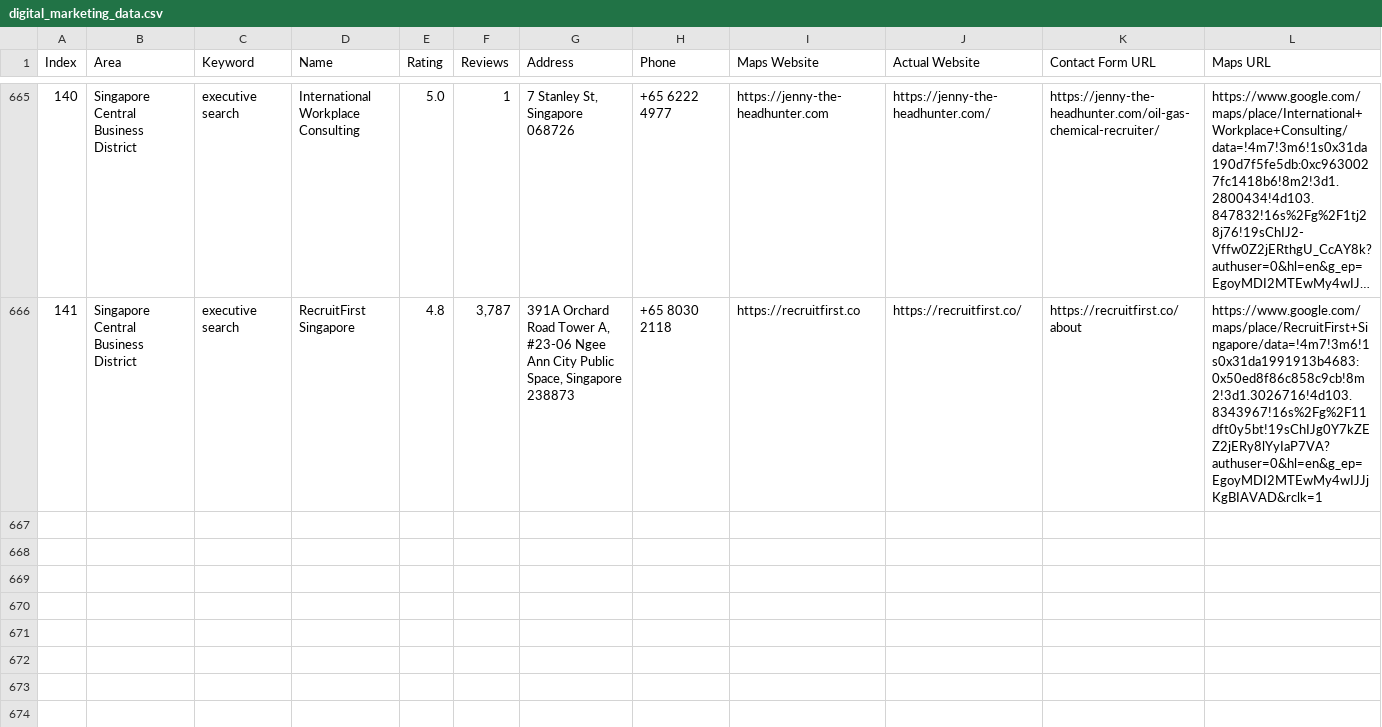
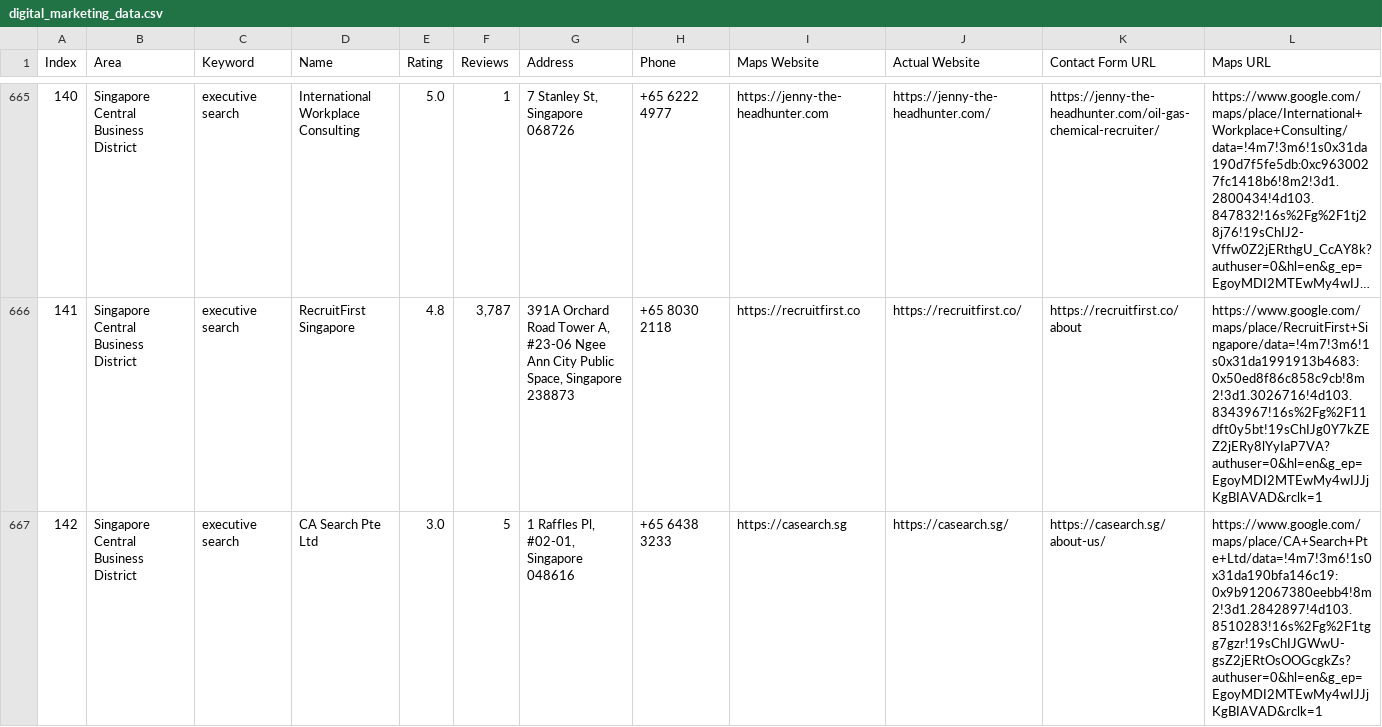
Before and after one commit to AhtehshamSanandwala/outreach-automation, a CSV file: digital_marketing_data.csv, drawn as a sheet; only a part is shown, gaps mark what is left out; long unchanged cells end in …; rows hold the shown columns only; the diff names each change by its address in the sheet, - before the commit and + after, or states it on an @@ line.

Commit message:
auto: 2026-11-07T15:10:40.650Z

```diff
--- a/digital_marketing_data.csv
+++ b/digital_marketing_data.csv
+row 667: 142 | Singapore Central Business District | executive search | CA Search Pte Ltd | 3.0 | 5 | 1 Raffles Pl, #02-01, Singapore 048616 | +65 6438 3233 | https://casearch.sg | https://casearch.sg/ | https://casearch.sg/about-us/ | https://www.google.com/maps/place/CA+Search+Pte+Ltd/data=!4m7!3m6!1s0x31da190bfa146c19:0x9b912067380eebb4!8m2!3d1.2842897!4d103.8510283!16s%2Fg%2F1tgg7gzr!19sChIJGWwU-gsZ2jERtOsOOGcgkZs?authuser=0&hl=en&g_ep=EgoyMDI2MTEwMy4wIJJjKgBIAVAD&rclk=1
```
